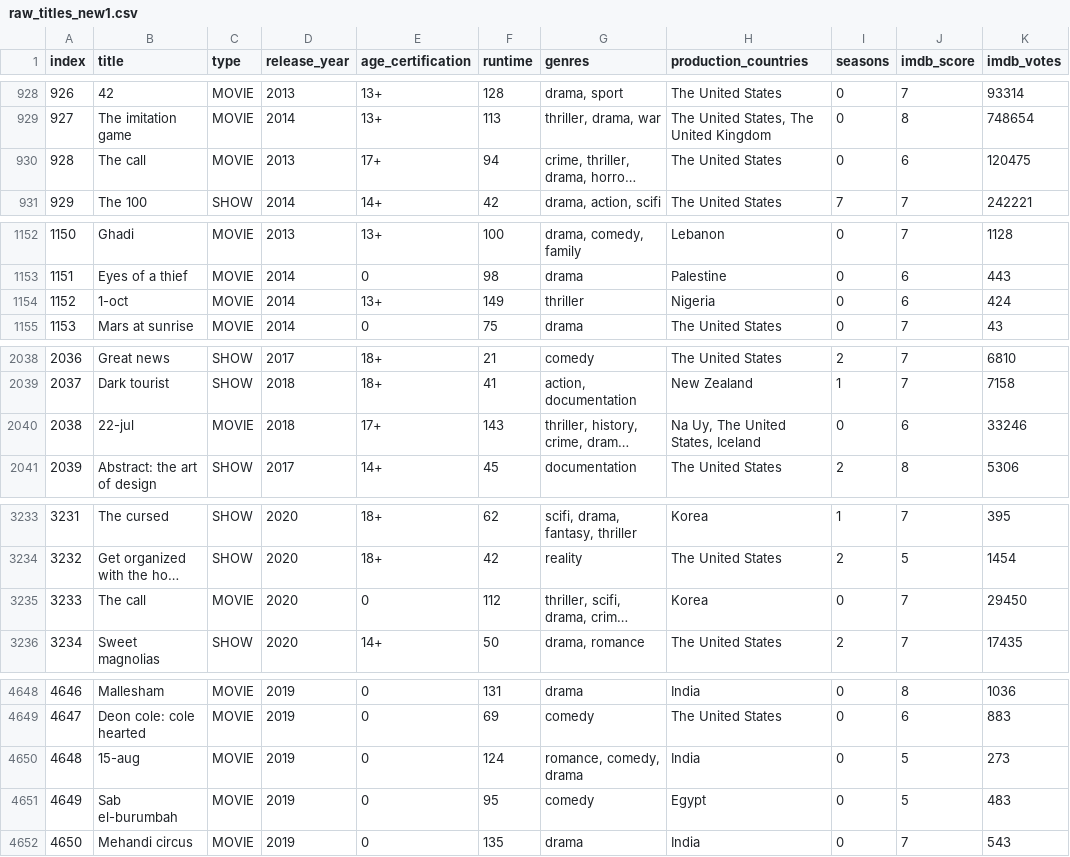
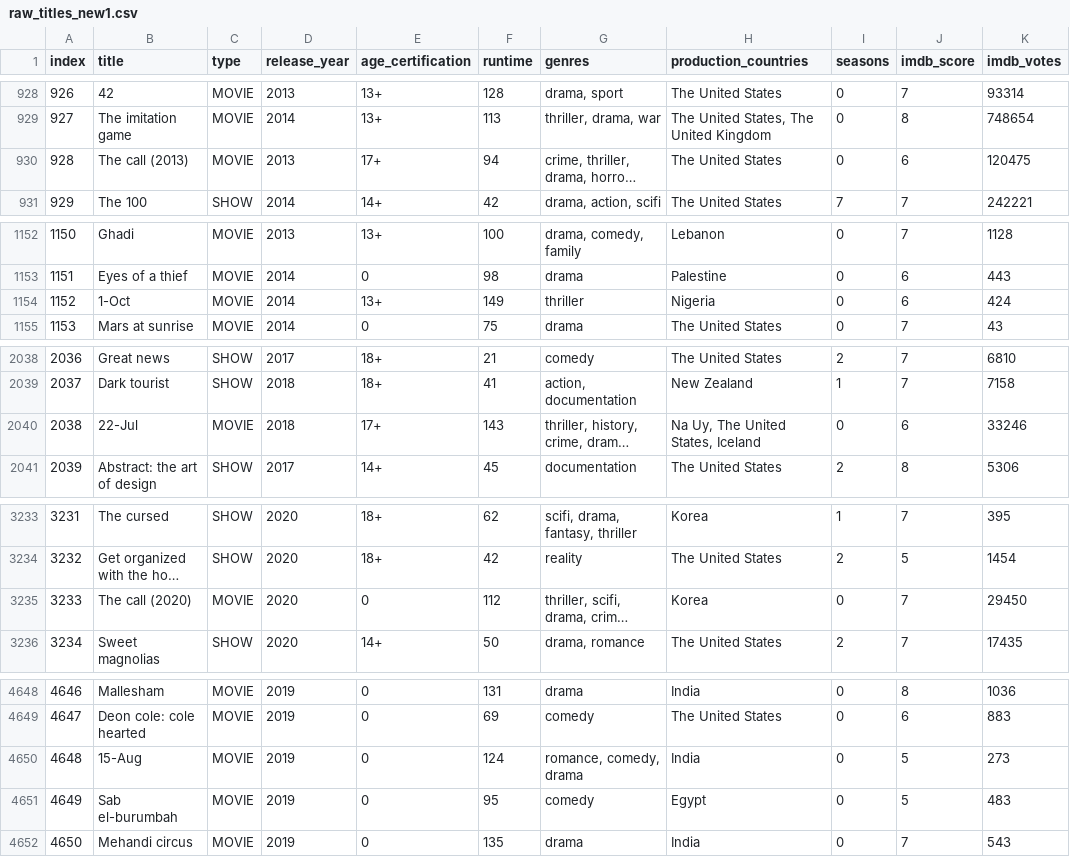
Before and after one commit to HarryyHung/Business-Inteligence, a CSV file: ProjectPython/raw_titles_new1.csv, drawn as a sheet; only a part is shown, gaps mark what is left out; long unchanged cells end in …; the diff covers the shown part only; the diff names each change by its address in the sheet, - before the commit and + after, or states it on an @@ line.

```diff
--- a/ProjectPython/raw_titles_new1.csv
+++ b/ProjectPython/raw_titles_new1.csv
-B930 (title): The call
+B930 (title): The call (2013)
-B1154 (title): 1-oct
+B1154 (title): 1-Oct
-B2040 (title): 22-jul
+B2040 (title): 22-Jul
-B3235 (title): The call
+B3235 (title): The call (2020)
-B4650 (title): 15-aug
+B4650 (title): 15-Aug
```
Also changed, not shown: 1 edited cell elsewhere in this file, 2 other files.
